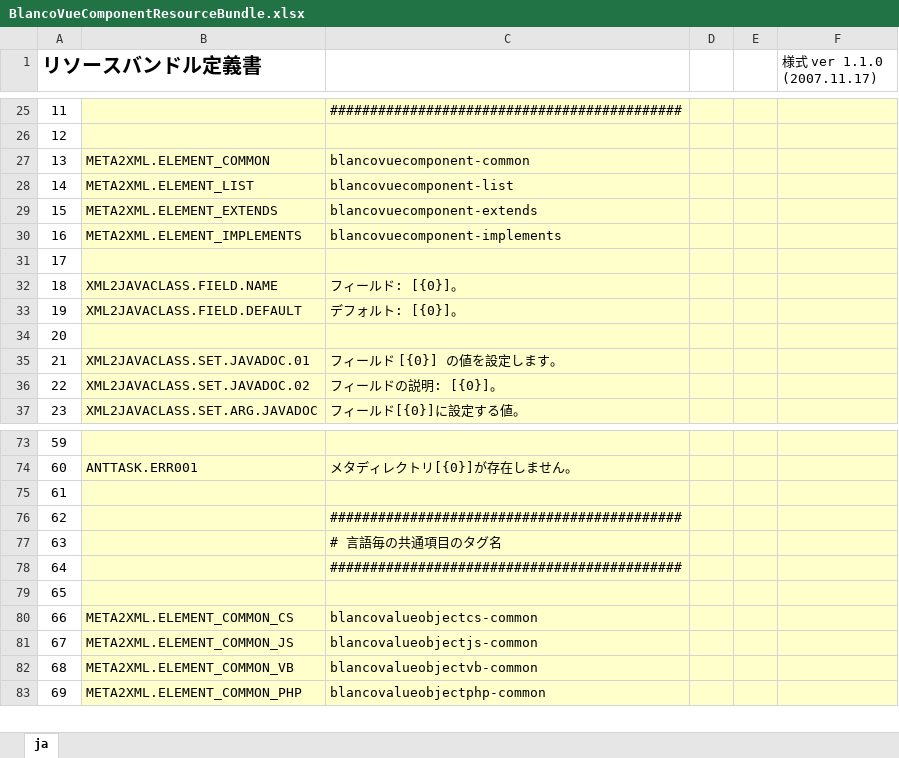
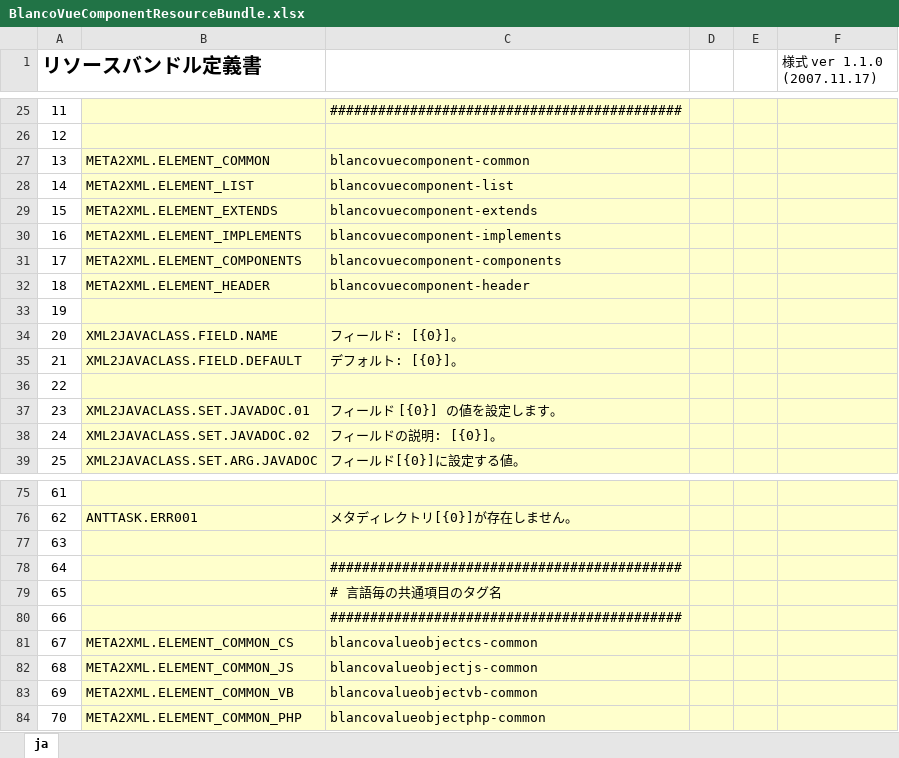
Before and after one commit to uedaueo/blancoVueComponent, an Excel workbook: meta/program/BlancoVueComponentResourceBundle.xlsx, sheet ja, drawn as a sheet; only a part is shown, gaps mark what is left out; values as stored, in another font and other column widths than the file's, no borders; removed rows and columns are numbered as before the commit, all else as after; the diff names each change by its address in the sheet, - before the commit and + after, or states it on an @@ line.

```diff
--- a/meta/program/BlancoVueComponentResourceBundle.xlsx (sheet ja)
+++ b/meta/program/BlancoVueComponentResourceBundle.xlsx (sheet ja)
+row 31: 17 | META2XML.ELEMENT_COMPONENTS | blancovuecomponent-components
+row 32: 18 | META2XML.ELEMENT_HEADER | blancovuecomponent-header
@@ column A (リソースバンドル定義書) renumbered from row 33 down @@
-row 79: 65
```
Also changed, not shown: meta/components/TableSample.xlsx, meta/program/BlancoVueComponentClassStructure.xlsx, 21 other files.
